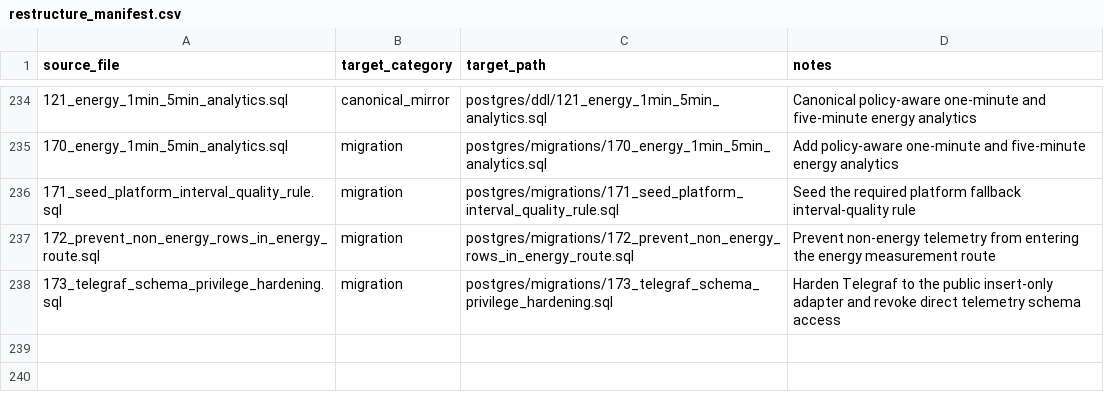
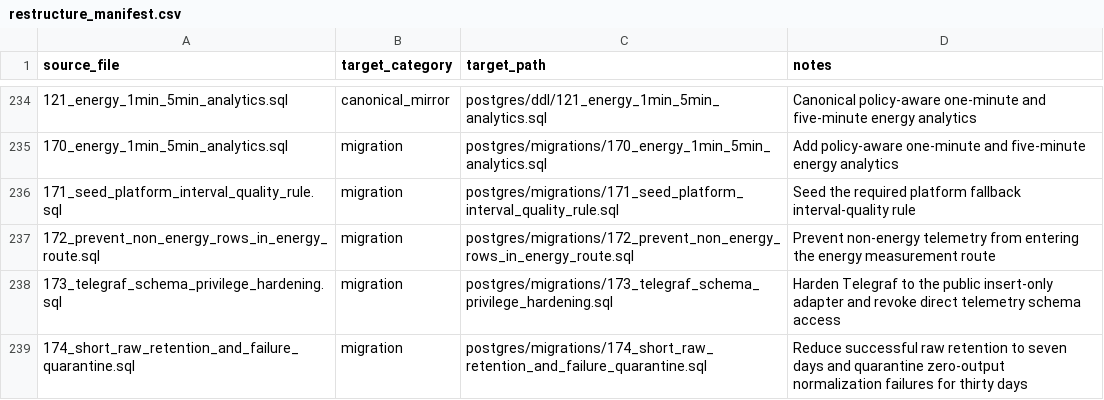
Before and after one commit to avinash-wisewatts/ems-platform, a CSV file: postgres/restructure_manifest.csv, drawn as a sheet; only a part is shown, gaps mark what is left out; the diff names each change by its address in the sheet, - before the commit and + after, or states it on an @@ line.

Commit message:
Add raw telemetry failure quarantine and shorter retention

```diff
--- a/postgres/restructure_manifest.csv
+++ b/postgres/restructure_manifest.csv
+row 239: 174_short_raw_retention_and_failure_quarantine.sql | migration | postgres/migrations/174_short_raw_retention_and_failure_quarantine.sql | Reduce successful raw retention to seven days and quarantine zero-output normalization failures for thirty days
```
Also changed, not shown: 1 other file.
